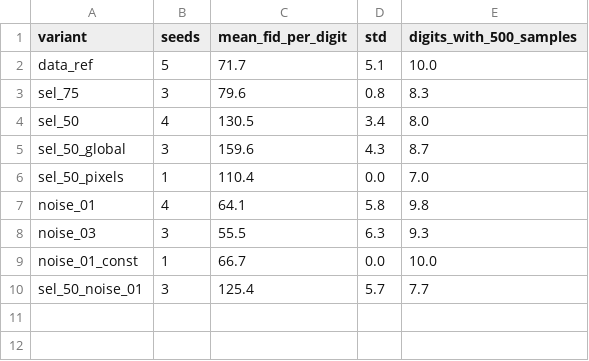
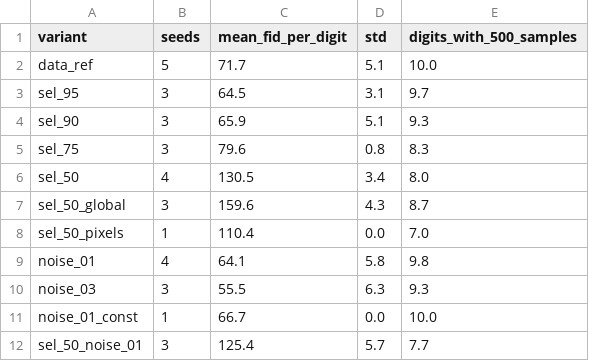
Before and after one commit to quentinRevillon/fixed-generator-gan-mnist, a CSV file: figures/data/per_class_fid.csv, drawn as a sheet.

```diff
--- a/figures/data/per_class_fid.csv
+++ b/figures/data/per_class_fid.csv
@@ -2,2 +2,4 @@ variant,seeds,mean_fid_per_digit,std,digits_with_500_samples
 data_ref,5,71.7,5.1,10.0
+sel_95,3,64.5,3.1,9.7
+sel_90,3,65.9,5.1,9.3
 sel_75,3,79.6,0.8,8.3
```
Also changed, not shown: figures/data/class_gaps.csv, figures/data/real_subsets.csv, 43 other files.
